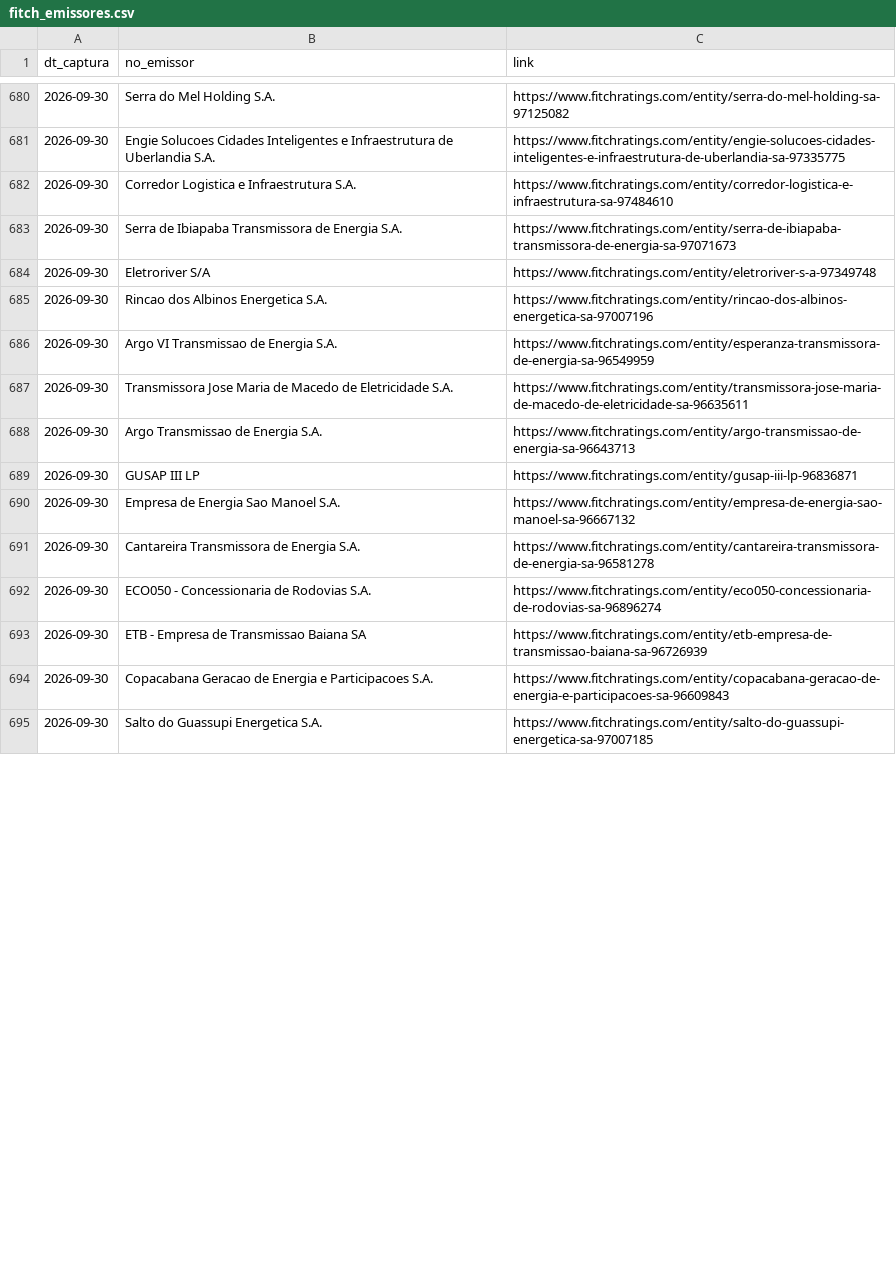
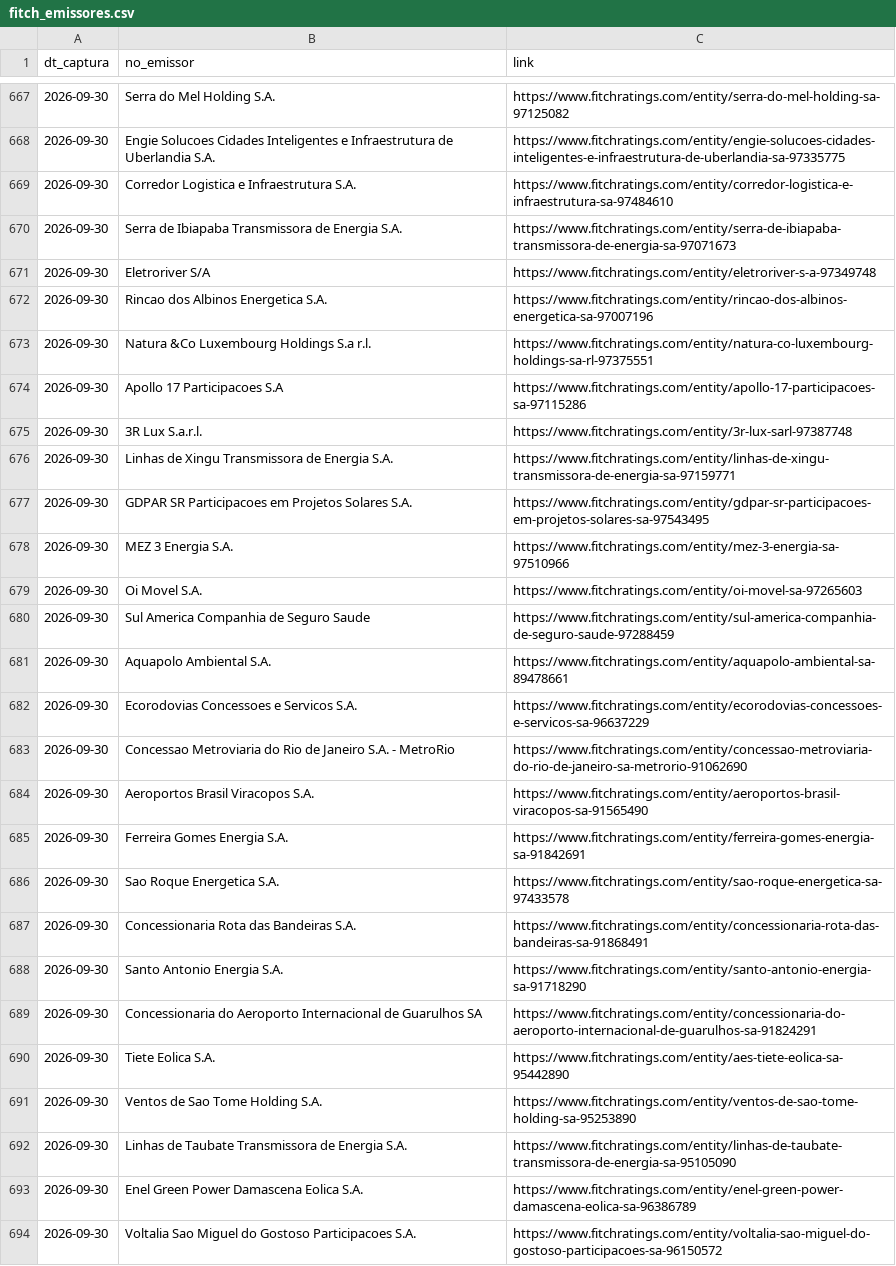
Before and after one commit to PulseDataLabs/PulseRatingsBrasil, a CSV file: data/fitch_emissores.csv, drawn as a sheet; only a part is shown, gaps mark what is left out; the diff covers the shown part only.

```diff
--- a/data/fitch_emissores.csv
+++ b/data/fitch_emissores.csv
@@ -685,11 +672,23 @@ dt_captura,no_emissor,link
 2026-09-30,Rincao dos Albinos Energetica S.A.,https://www.fitchratings.com/entity/rincao-dos-albinos-energetica-sa-97007196
-2026-09-30,Argo VI Transmissao de Energia S.A.,https://www.fitchratings.com/entity/esperanza-transmissora-de-energia-sa-96549959
-2026-09-30,Transmissora Jose Maria de Macedo de Eletricidade S.A.,https://www.fitchratings.com/entity/transmissora-jose-maria-de-macedo-de-eletricidade-sa-96635611
-2026-09-30,Argo Transmissao de Energia S.A.,https://www.fitchratings.com/entity/argo-transmissao-de-energia-sa-96643713
-2026-09-30,GUSAP III LP,https://www.fitchratings.com/entity/gusap-iii-lp-96836871
-2026-09-30,Empresa de Energia Sao Manoel S.A.,https://www.fitchratings.com/entity/empresa-de-energia-sao-manoel-sa-96667132
-2026-09-30,Cantareira Transmissora de Energia S.A.,https://www.fitchratings.com/entity/cantareira-transmissora-de-energia-sa-96581278
-2026-09-30,ECO050 - Concessionaria de Rodovias S.A.,https://www.fitchratings.com/entity/eco050-concessionaria-de-rodovias-sa-96896274
-2026-09-30,ETB - Empresa de Transmissao Baiana SA,https://www.fitchratings.com/entity/etb-empresa-de-transmissao-baiana-sa-96726939
-2026-09-30,Copacabana Geracao de Energia e Participacoes S.A.,https://www.fitchratings.com/entity/copacabana-geracao-de-energia-e-participacoes-sa-96609843
-2026-09-30,Salto do Guassupi Energetica S.A.,https://www.fitchratings.com/entity/salto-do-guassupi-energetica-sa-97007185
+2026-09-30,Natura &Co Luxembourg Holdings S.a r.l.,https://www.fitchratings.com/entity/natura-co-luxembourg-holdings-sa-rl-97375551
+2026-09-30,Apollo 17 Participacoes S.A,https://www.fitchratings.com/entity/apollo-17-participacoes-sa-97115286
+2026-09-30,3R Lux S.a.r.l.,https://www.fitchratings.com/entity/3r-lux-sarl-97387748
+2026-09-30,Linhas de Xingu Transmissora de Energia S.A.,https://www.fitchratings.com/entity/linhas-de-xingu-transmissora-de-energia-sa-97159771
+2026-09-30,GDPAR SR Participacoes em Projetos Solares S.A.,https://www.fitchratings.com/entity/gdpar-sr-participacoes-em-projetos-solares-sa-97543495
+2026-09-30,MEZ 3 Energia S.A.,https://www.fitchratings.com/entity/mez-3-energia-sa-97510966
+2026-09-30,Oi Movel S.A.,https://www.fitchratings.com/entity/oi-movel-sa-97265603
+2026-09-30,Sul America Companhia de Seguro Saude,https://www.fitchratings.com/entity/sul-america-companhia-de-seguro-saude-97288459
+2026-09-30,Aquapolo Ambiental S.A.,https://www.fitchratings.com/entity/aquapolo-ambiental-sa-89478661
+2026-09-30,Ecorodovias Concessoes e Servicos S.A.,https://www.fitchratings.com/entity/ecorodovias-concessoes-e-servicos-sa-96637229
+2026-09-30,Concessao Metroviaria do Rio de Janeiro S.A. - MetroRio,https://www.fitchratings.com/entity/concessao-metroviaria-do-rio-de-janeiro-sa-metrorio-91062690
+2026-09-30,Aeroportos Brasil Viracopos S.A.,https://www.fitchratings.com/entity/aeroportos-brasil-viracopos-sa-91565490
+2026-09-30,Ferreira Gomes Energia S.A.,https://www.fitchratings.com/entity/ferreira-gomes-energia-sa-91842691
+2026-09-30,Sao Roque Energetica S.A.,https://www.fitchratings.com/entity/sao-roque-energetica-sa-97433578
+2026-09-30,Concessionaria Rota das Bandeiras S.A.,https://www.fitchratings.com/entity/concessionaria-rota-das-bandeiras-sa-91868491
+2026-09-30,Santo Antonio Energia S.A.,https://www.fitchratings.com/entity/santo-antonio-energia-sa-91718290
+2026-09-30,Concessionaria do Aeroporto Internacional de Guarulhos SA,https://www.fitchratings.com/entity/concessionaria-do-aeroporto-internacional-de-guarulhos-sa-91824291
+2026-09-30,Tiete Eolica S.A.,https://www.fitchratings.com/entity/aes-tiete-eolica-sa-95442890
+2026-09-30,Ventos de Sao Tome Holding S.A.,https://www.fitchratings.com/entity/ventos-de-sao-tome-holding-sa-95253890
+2026-09-30,Linhas de Taubate Transmissora de Energia S.A.,https://www.fitchratings.com/entity/linhas-de-taubate-transmissora-de-energia-sa-95105090
+2026-09-30,Enel Green Power Damascena Eolica S.A.,https://www.fitchratings.com/entity/enel-green-power-damascena-eolica-sa-96386789
+2026-09-30,Voltalia Sao Miguel do Gostoso Participacoes S.A.,https://www.fitchratings.com/entity/voltalia-sao-miguel-do-gostoso-participacoes-sa-96150572
```
Also changed, not shown: 1 added row, 21 removed rows, 32 moved rows and 20 edited cells elsewhere in this file, data/austin_ratings.csv, data/emissores_consolidado.csv, 16 other files.
